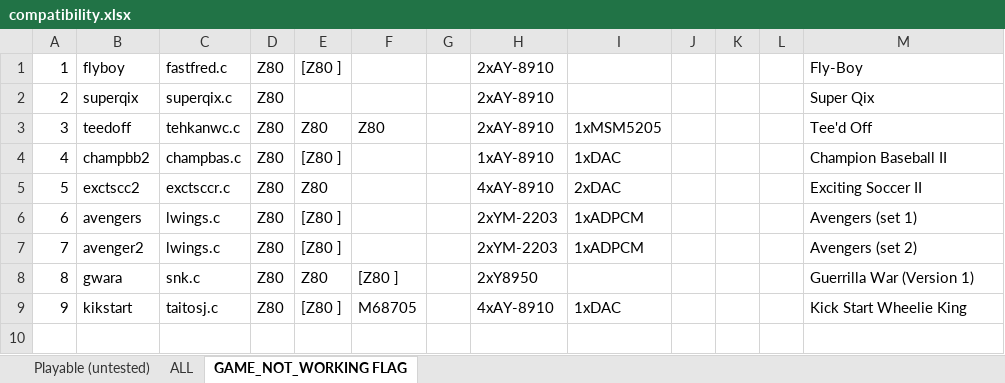
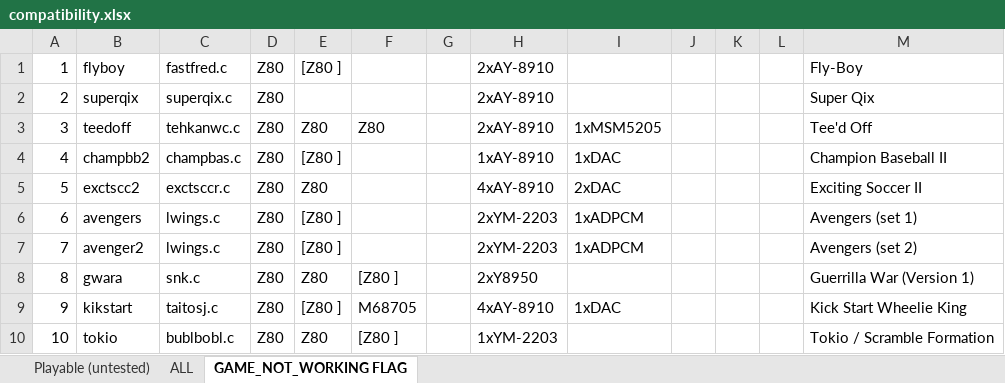
Before and after one commit to georgemoralis/arcadeflex, an Excel workbook: 0.36/compatibility.xlsx, sheet GAME_NOT_WORKING FLAG, drawn as a sheet; values as stored, in another font and other column widths than the file's, no borders; the diff names each change by its address in the sheet, - before the commit and + after, or states it on an @@ line.

Commit message:
036 : added bublbobl driver

```diff
--- a/0.36/compatibility.xlsx (sheet GAME_NOT_WORKING FLAG)
+++ b/0.36/compatibility.xlsx (sheet GAME_NOT_WORKING FLAG)
+row 10: 10 | tokio | bublbobl.c | Z80 | Z80 | [Z80 ] |  | 1xYM-2203 |  |  |  |  | Tokio / Scramble Formation
```
Also changed, not shown: sheet ALL, sheet Playable (untested), 8 other files.
